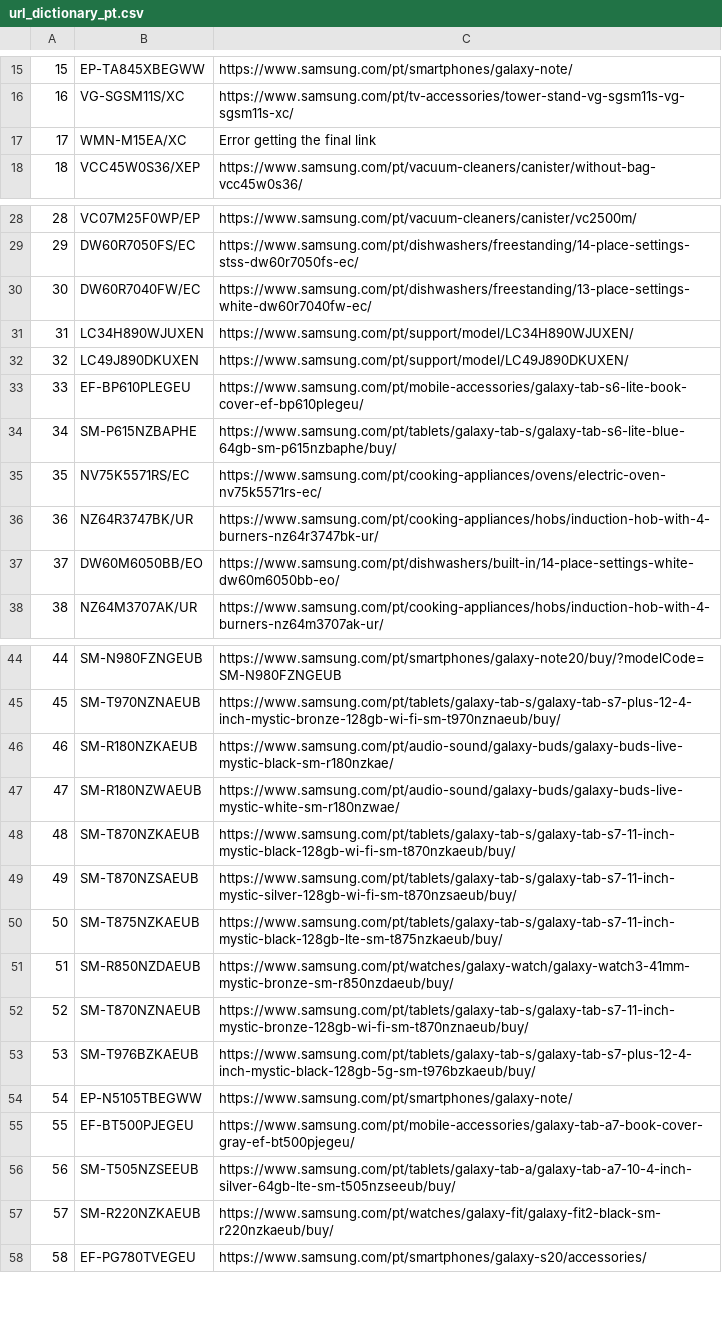
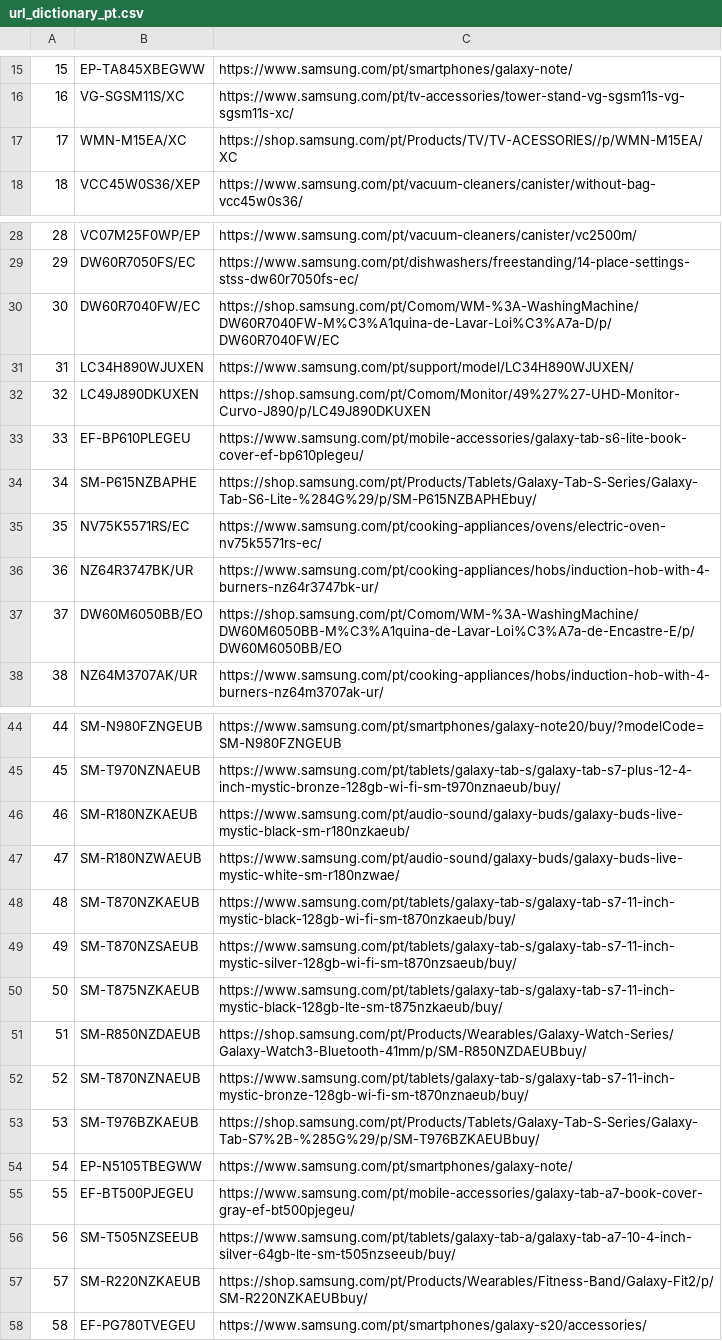
Before and after one commit to GloriaSilva/FEED-CHEIL-DIGITAL, a CSV file: src/dictionaries/url/url_dictionary_pt.csv, drawn as a sheet; only a part is shown, gaps mark what is left out; the diff covers the shown part only.

```diff
--- a/src/dictionaries/url/url_dictionary_pt.csv
+++ b/src/dictionaries/url/url_dictionary_pt.csv
@@ -16,3 +16,3 @@
 16,VG-SGSM11S/XC,https://www.samsung.com/pt/tv-accessories/tower-stand-vg-sgsm11s-vg-sgsm11s-xc/
-17,WMN-M15EA/XC,Error getting the final link
+17,WMN-M15EA/XC,https://shop.samsung.com/pt/Products/TV/TV-ACESSORIES//p/WMN-M15EA/XC
 18,VCC45W0S36/XEP,https://www.samsung.com/pt/vacuum-cleaners/canister/without-bag-vcc45w0s36/
@@ -29,10 +29,10 @@
 29,DW60R7050FS/EC,https://www.samsung.com/pt/dishwashers/freestanding/14-place-settings-stss-dw60r7050fs-ec/
-30,DW60R7040FW/EC,https://www.samsung.com/pt/dishwashers/freestanding/13-place-settings-white-dw60r7040fw-ec/
+30,DW60R7040FW/EC,https://shop.samsung.com/pt/Comom/WM-%3A-WashingMachine/DW60R7040FW-M%C3%A1quina-de-Lavar-Loi%C3%A7a-D/p/DW60R7040FW/EC
 31,LC34H890WJUXEN,https://www.samsung.com/pt/support/model/LC34H890WJUXEN/
-32,LC49J890DKUXEN,https://www.samsung.com/pt/support/model/LC49J890DKUXEN/
+32,LC49J890DKUXEN,https://shop.samsung.com/pt/Comom/Monitor/49%27%27-UHD-Monitor-Curvo-J890/p/LC49J890DKUXEN
 33,EF-BP610PLEGEU,https://www.samsung.com/pt/mobile-accessories/galaxy-tab-s6-lite-book-cover-ef-bp610plegeu/
-34,SM-P615NZBAPHE,https://www.samsung.com/pt/tablets/galaxy-tab-s/galaxy-tab-s6-lite-blue-64gb-sm-p615nzbaphe/buy/
+34,SM-P615NZBAPHE,https://shop.samsung.com/pt/Products/Tablets/Galaxy-Tab-S-Series/Galaxy-Tab-S6-Lite-%284G%29/p/SM-P615NZBAPHEbuy/
 35,NV75K5571RS/EC,https://www.samsung.com/pt/cooking-appliances/ovens/electric-oven-nv75k5571rs-ec/
 36,NZ64R3747BK/UR,https://www.samsung.com/pt/cooking-appliances/hobs/induction-hob-with-4-burners-nz64r3747bk-ur/
-37,DW60M6050BB/EO,https://www.samsung.com/pt/dishwashers/built-in/14-place-settings-white-dw60m6050bb-eo/
+37,DW60M6050BB/EO,https://shop.samsung.com/pt/Comom/WM-%3A-WashingMachine/DW60M6050BB-M%C3%A1quina-de-Lavar-Loi%C3%A7a-de-Encastre-E/p/DW60M6050BB/EO
 38,NZ64M3707AK/UR,https://www.samsung.com/pt/cooking-appliances/hobs/induction-hob-with-4-burners-nz64m3707ak-ur/
@@ -45,3 +45,3 @@
 45,SM-T970NZNAEUB,https://www.samsung.com/pt/tablets/galaxy-tab-s/galaxy-tab-s7-plus-12-4-inch-mystic-bronze-128gb-wi-fi-sm-t970nznaeub/buy/
-46,SM-R180NZKAEUB,https://www.samsung.com/pt/audio-sound/galaxy-buds/galaxy-buds-live-mystic-black-sm-r180nzkae/
+46,SM-R180NZKAEUB,https://www.samsung.com/pt/audio-sound/galaxy-buds/galaxy-buds-live-mystic-black-sm-r180nzkaeub/
 47,SM-R180NZWAEUB,https://www.samsung.com/pt/audio-sound/galaxy-buds/galaxy-buds-live-mystic-white-sm-r180nzwae/
@@ -50,5 +50,5 @@
 50,SM-T875NZKAEUB,https://www.samsung.com/pt/tablets/galaxy-tab-s/galaxy-tab-s7-11-inch-mystic-black-128gb-lte-sm-t875nzkaeub/buy/
-51,SM-R850NZDAEUB,https://www.samsung.com/pt/watches/galaxy-watch/galaxy-watch3-41mm-mystic-bronze-sm-r850nzdaeub/buy/
+51,SM-R850NZDAEUB,https://shop.samsung.com/pt/Products/Wearables/Galaxy-Watch-Series/Galaxy-Watch3-Bluetooth-41mm/p/SM-R850NZDAEUBbuy/
 52,SM-T870NZNAEUB,https://www.samsung.com/pt/tablets/galaxy-tab-s/galaxy-tab-s7-11-inch-mystic-bronze-128gb-wi-fi-sm-t870nznaeub/buy/
-53,SM-T976BZKAEUB,https://www.samsung.com/pt/tablets/galaxy-tab-s/galaxy-tab-s7-plus-12-4-inch-mystic-black-128gb-5g-sm-t976bzkaeub/buy/
+53,SM-T976BZKAEUB,https://shop.samsung.com/pt/Products/Tablets/Galaxy-Tab-S-Series/Galaxy-Tab-S7%2B-%285G%29/p/SM-T976BZKAEUBbuy/
 54,EP-N5105TBEGWW,https://www.samsung.com/pt/smartphones/galaxy-note/
@@ -56,3 +56,3 @@
 56,SM-T505NZSEEUB,https://www.samsung.com/pt/tablets/galaxy-tab-a/galaxy-tab-a7-10-4-inch-silver-64gb-lte-sm-t505nzseeub/buy/
-57,SM-R220NZKAEUB,https://www.samsung.com/pt/watches/galaxy-fit/galaxy-fit2-black-sm-r220nzkaeub/buy/
+57,SM-R220NZKAEUB,https://shop.samsung.com/pt/Products/Wearables/Fitness-Band/Galaxy-Fit2/p/SM-R220NZKAEUBbuy/
 58,EF-PG780TVEGEU,https://www.samsung.com/pt/smartphones/galaxy-s20/accessories/
```
Also changed, not shown: 1 edited cell elsewhere in this file, finalfeeds/AWINFeed.csv, finalfeeds/CriteoFeed.csv, 11 other files.
